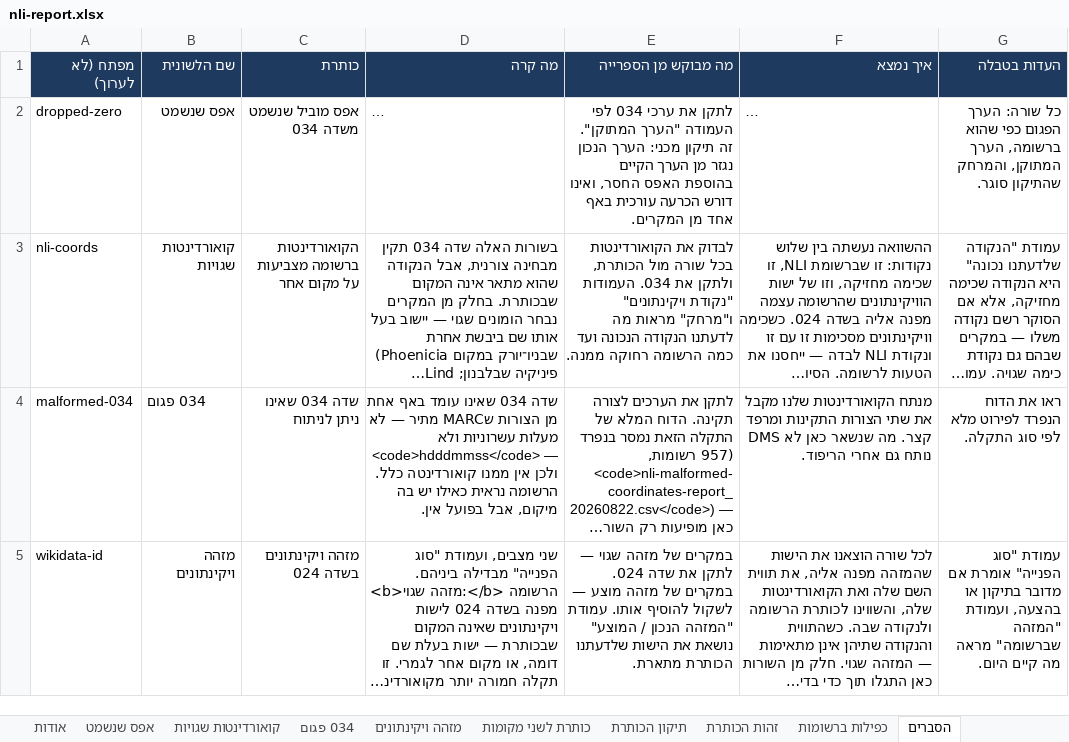
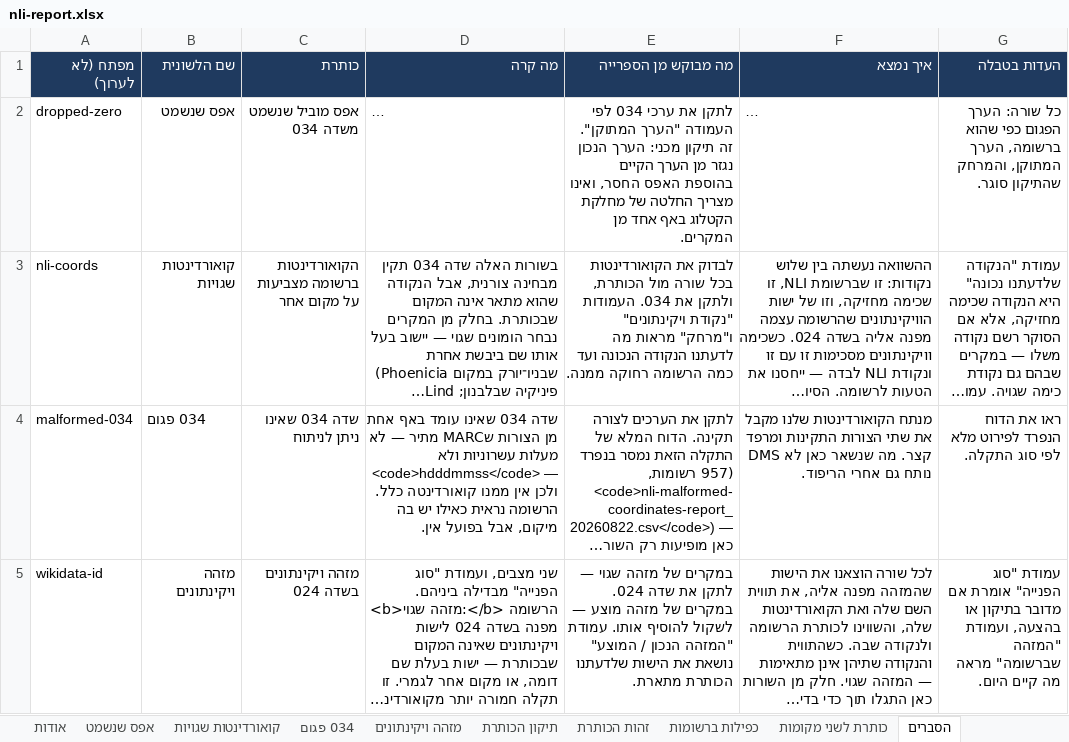
Before and after one commit to DigitalHDev/NLI-Update-Reports, an Excel workbook: nli-report.xlsx, sheet הסברים, drawn as a sheet; only a part is shown; long unchanged cells end in …; values as stored, in another font and other column widths than the file's, no borders; the diff covers the shown part only; the diff names each change by its address in the sheet, - before the commit and + after, or states it on an @@ line.

```diff
--- a/nli-report.xlsx (sheet הסברים)
+++ b/nli-report.xlsx (sheet הסברים)
@@ sheet tab order changed: אודות | אפס שנשמט | קואורדינטות שגויות | 034 פגום | מזהה ויקינתונים | תיקון הכותרת | זהות הכותרת | כפילות ברשומות | כותרת לשני מקומות | הסברים @@
-E2 (מה מבוקש מן הספרייה): …החסר, ואינו דורש הכרעה עורכית באף אחד…
+E2 (מה מבוקש מן הספרייה): …החסר, ואינו מצריך החלטה של מחלקת הקטלוג באף אחד…
```
Also changed, not shown: 1 added row, 1 removed row and 2 edited cells elsewhere in this sheet, sheet אודות, 4 other files.
